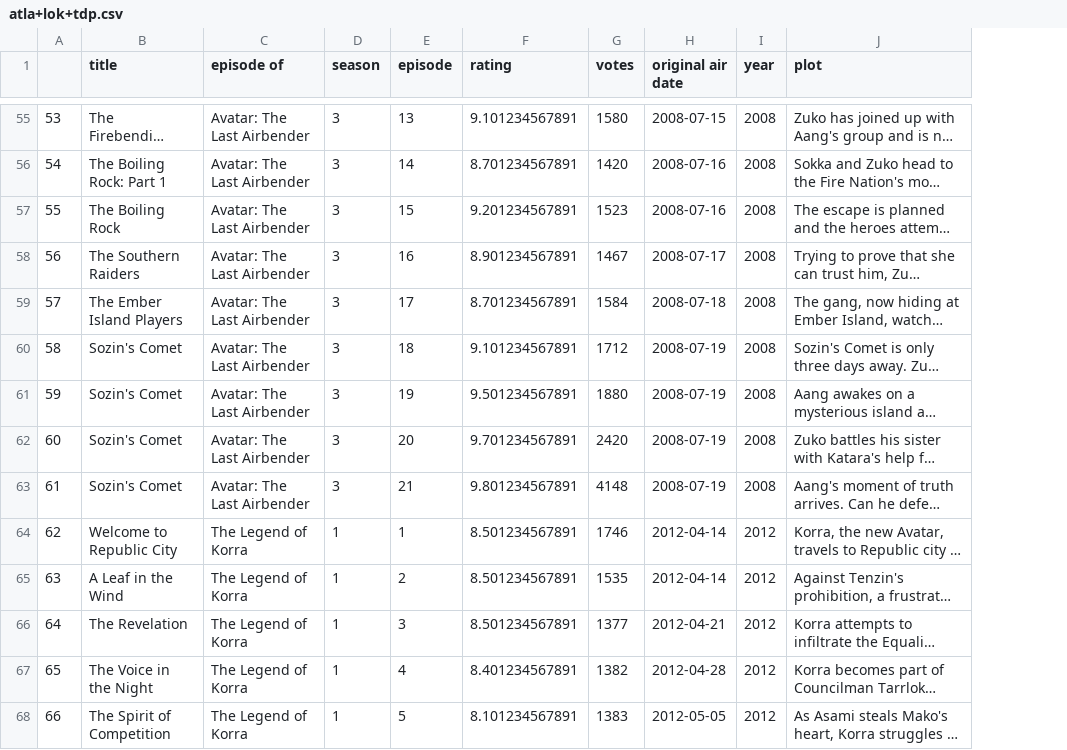
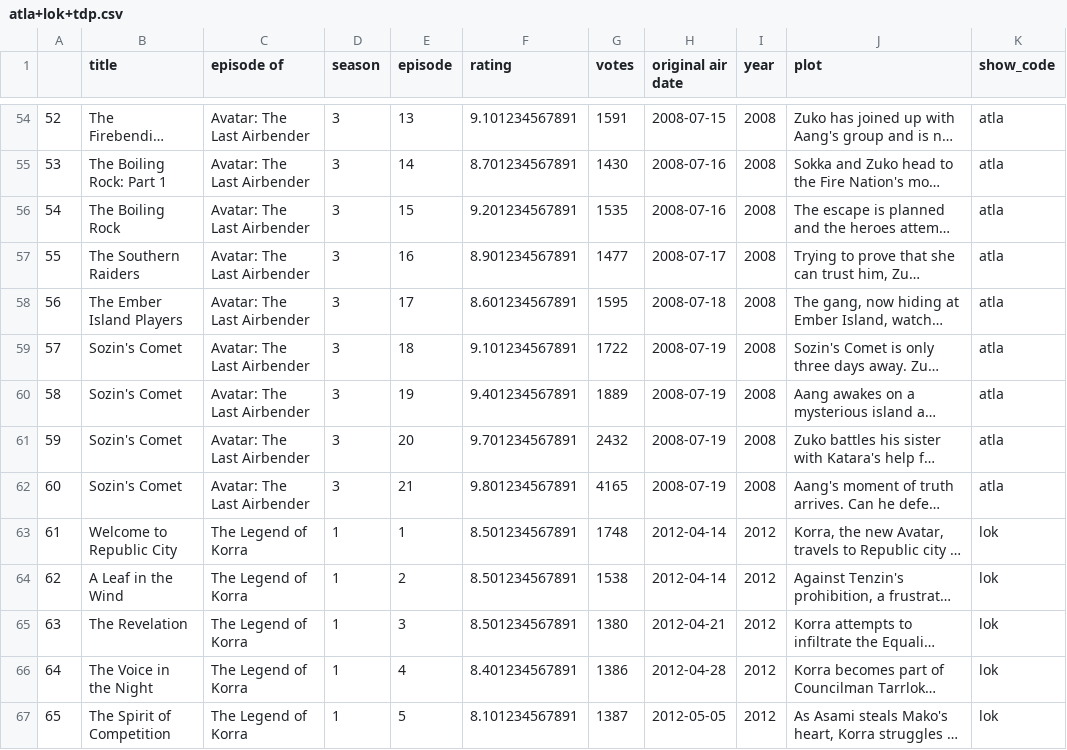
Before and after one commit to JohnErnestBonanno/Media_Analysis, a CSV file: atla+lok+tdp.csv, drawn as a sheet; only a part is shown, gaps mark what is left out; long unchanged cells end in …; addresses are those after the commit; the diff covers the shown part only; the diff names each change by its address in the sheet, - before the commit and + after, or states it on an @@ line.

```diff
--- a/atla+lok+tdp.csv
+++ b/atla+lok+tdp.csv
+column K (show_code), rows 54-67: atla | atla | atla | atla | atla | atla | atla | atla | atla | lok | lok | lok | lok | lok
@@ column A renumbered from row 35 down @@
-G54 (votes): 1580
+G54 (votes): 1591
-G55 (votes): 1420
+G55 (votes): 1430
-G56 (votes): 1523
+G56 (votes): 1535
-G57 (votes): 1467
+G57 (votes): 1477
-F58 (rating): 8.701234567891
+F58 (rating): 8.601234567891
-G58 (votes): 1584
+G58 (votes): 1595
-G59 (votes): 1712
+G59 (votes): 1722
-F60 (rating): 9.501234567891
+F60 (rating): 9.401234567891
-G60 (votes): 1880
+G60 (votes): 1889
-G61 (votes): 2420
+G61 (votes): 2432
-G62 (votes): 4148
+G62 (votes): 4165
-G63 (votes): 1746
+G63 (votes): 1748
-G64 (votes): 1535
+G64 (votes): 1538
-G65 (votes): 1377
+G65 (votes): 1380
-G66 (votes): 1382
+G66 (votes): 1386
-G67 (votes): 1383
+G67 (votes): 1387
```
Also changed, not shown: 1 removed row and 131 edited cells elsewhere in this file.
